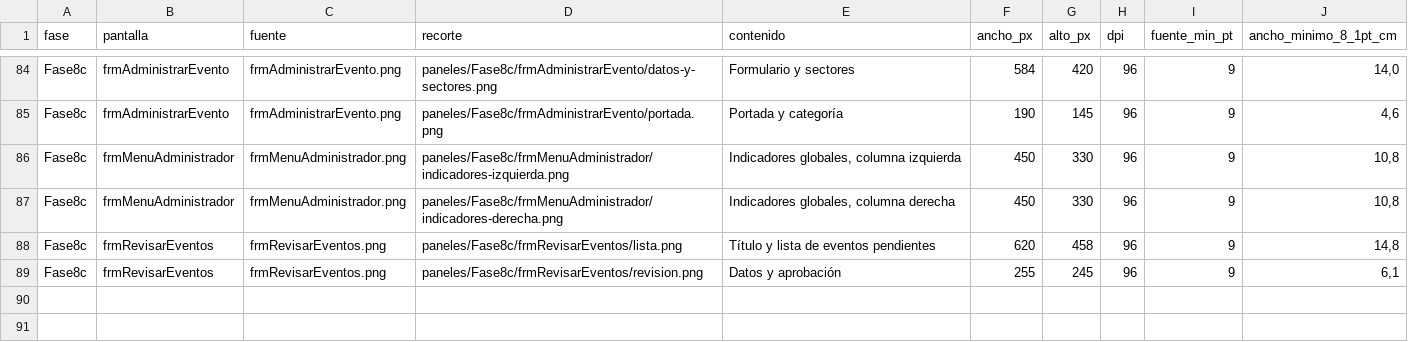
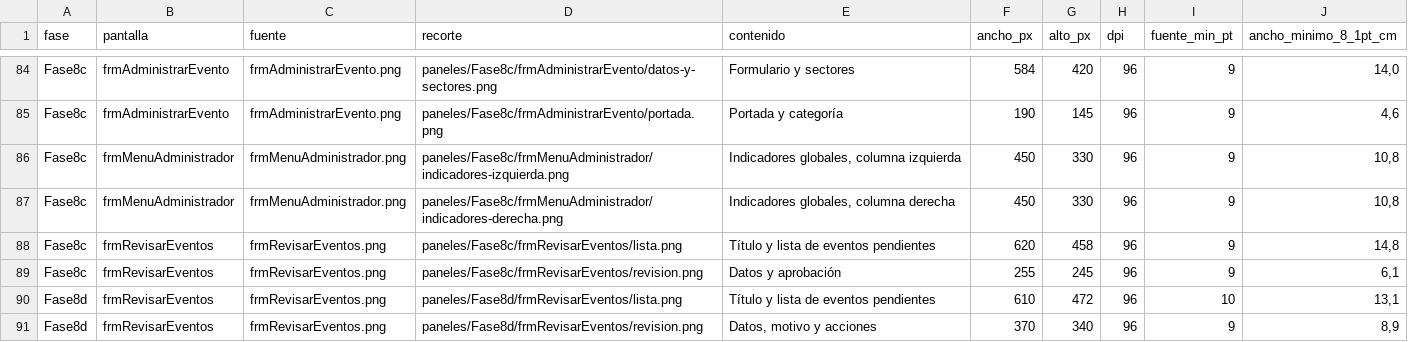
Before and after one commit to MaximoAmbro/TrabajoDeDiploma, a TSV file: Pruebas/Recortes-Documento-Fases7-8/ancho-minimo-8_1pt.tsv, drawn as a sheet; only a part is shown, gaps mark what is left out; the diff names each change by its address in the sheet, - before the commit and + after, or states it on an @@ line.

Commit message:
test: casos de rechazo y evidencia de revision de eventos

```diff
--- a/Pruebas/Recortes-Documento-Fases7-8/ancho-minimo-8_1pt.tsv
+++ b/Pruebas/Recortes-Documento-Fases7-8/ancho-minimo-8_1pt.tsv
+row 90: Fase8d | frmRevisarEventos | frmRevisarEventos.png | paneles/Fase8d/frmRevisarEventos/lista.png | Título y lista de eventos pendientes | 610 | 472 | 96 | 10 | 13,1
+row 91: Fase8d | frmRevisarEventos | frmRevisarEventos.png | paneles/Fase8d/frmRevisarEventos/revision.png | Datos, motivo y acciones | 370 | 340 | 96 | 9 | 8,9
```
Also changed, not shown: 30 other files.
